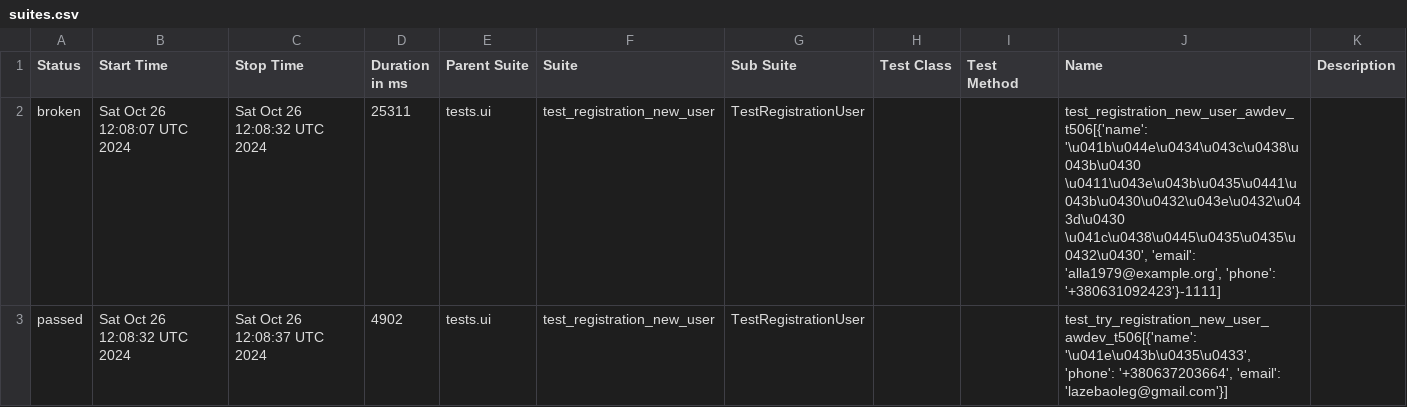
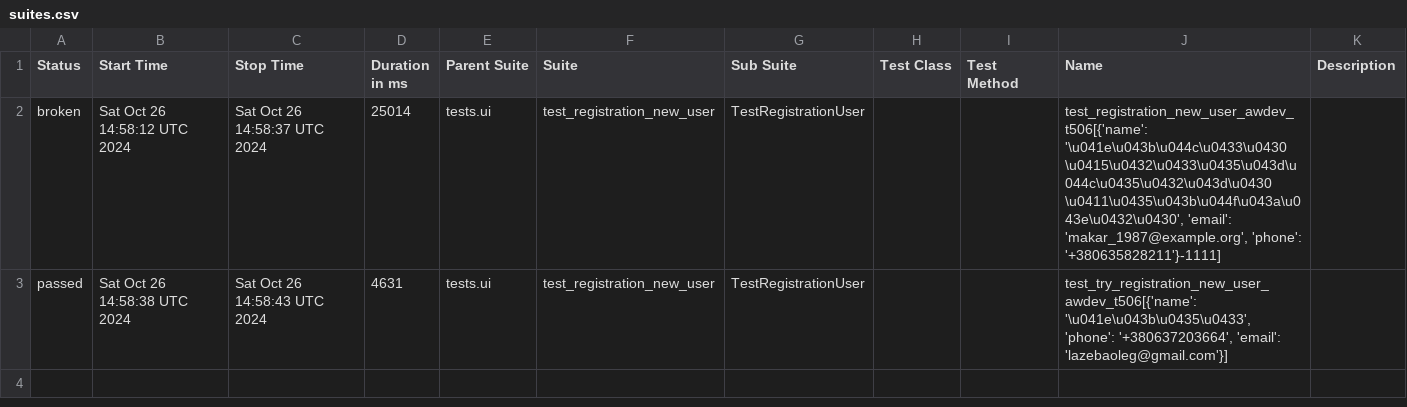
Before and after one commit to fisher1706/my_test_gitnub_actions, a CSV file: data/suites.csv, drawn as a sheet.

Commit message:
Deploying to gh-pages from @ fisher1706/my_test_gitnub_actions@dd2ea47f55d3d7f4e3292fb7392f6679578ef24b 🚀

```diff
--- a/data/suites.csv
+++ b/data/suites.csv
@@ -1,3 +1,3 @@
 "Status","Start Time","Stop Time","Duration in ms","Parent Suite","Suite","Sub Suite","Test Class","Test Method","Name","Description"
-"broken","Sat Oct 26 12:08:07 UTC 2024","Sat Oct 26 12:08:32 UTC 2024","25311","tests.ui","test_registration_new_user","TestRegistrationUser","","","test_registration_new_user_awdev_t506[{'name': '\u041b\u044e\u0434\u043c\u0438\u043b\u0430 \u0411\u043e\u043b\u0435\u0441\u043b\u0430\u0432\u043e\u0432\u043d\u0430 \u041c\u0438\u0445\u0435\u0435\u0432\u0430', 'email': 'alla1979@example.org', 'phone': '+380631092423'}-1111]",""
-"passed","Sat Oct 26 12:08:32 UTC 2024","Sat Oct 26 12:08:37 UTC 2024","4902","tests.ui","test_registration_new_user","TestRegistrationUser","","","test_try_registration_new_user_awdev_t506[{'name': '\u041e\u043b\u0435\u0433', 'phone': '+380637203664', 'email': 'lazebaoleg@gmail.com'}]",""
+"broken","Sat Oct 26 14:58:12 UTC 2024","Sat Oct 26 14:58:37 UTC 2024","25014","tests.ui","test_registration_new_user","TestRegistrationUser","","","test_registration_new_user_awdev_t506[{'name': '\u041e\u043b\u044c\u0433\u0430 \u0415\u0432\u0433\u0435\u043d\u044c\u0435\u0432\u043d\u0430 \u0411\u0435\u043b\u044f\u043a\u043e\u0432\u0430', 'email': 'makar_1987@example.org', 'phone': '+380635828211'}-1111]",""
+"passed","Sat Oct 26 14:58:38 UTC 2024","Sat Oct 26 14:58:43 UTC 2024","4631","tests.ui","test_registration_new_user","TestRegistrationUser","","","test_try_registration_new_user_awdev_t506[{'name': '\u041e\u043b\u0435\u0433', 'phone': '+380637203664', 'email': 'lazebaoleg@gmail.com'}]",""
```
Also changed, not shown: 19 other files.
